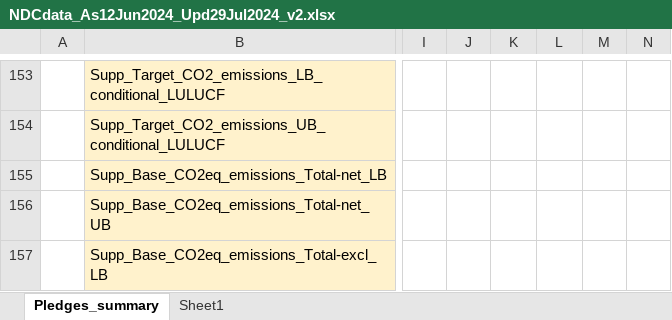
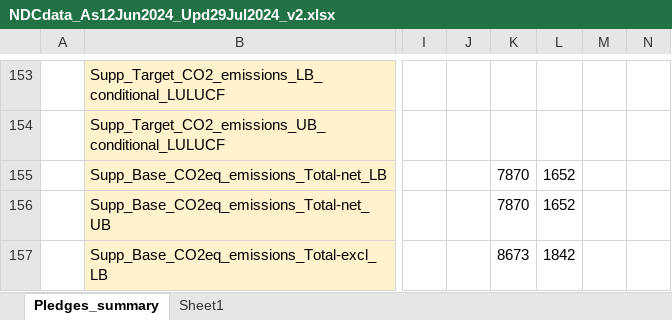
Before and after one commit to kushaltib/demo01, an Excel workbook: data/NDCdata_As12Jun2024_Upd29Jul2024_v2.xlsx, sheet Pledges_summary, drawn as a sheet; only a part is shown, gaps mark what is left out; values as stored, in another font and other column widths than the file's, no borders; the diff covers the shown part only; the diff names each change by its address in the sheet, - before the commit and + after, or states it on an @@ line.

Commit message:
Update NDCdata_As12Jun2024_Upd29Jul2024_v2.xlsx

```diff
--- a/data/NDCdata_As12Jun2024_Upd29Jul2024_v2.xlsx (sheet Pledges_summary)
+++ b/data/NDCdata_As12Jun2024_Upd29Jul2024_v2.xlsx (sheet Pledges_summary)
-K155:K156: (empty)
+K155:K156: 7870
-L155:L156: (empty)
+L155:L156: 1652
-K157: (empty)
+K157: 8673
-L157: (empty)
+L157: 1842
```
Also changed, not shown: 2 added rows, 24 edited cells and cell formats elsewhere in this sheet.
